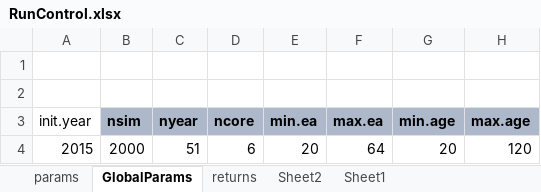
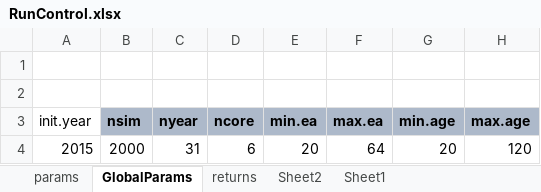
Before and after one commit to marshallpku/Model_MISERS, an Excel workbook: RunControl.xlsx, sheet GlobalParams, drawn as a sheet; values as stored, in another font and other column widths than the file's, no borders; the diff names each change by its address in the sheet, - before the commit and + after, or states it on an @@ line.

```diff
--- a/RunControl.xlsx (sheet GlobalParams)
+++ b/RunControl.xlsx (sheet GlobalParams)
-C4 (nyear): 51
+C4 (nyear): 31
```
Also changed, not shown: sheet params, sheet returns, 3 other files.
